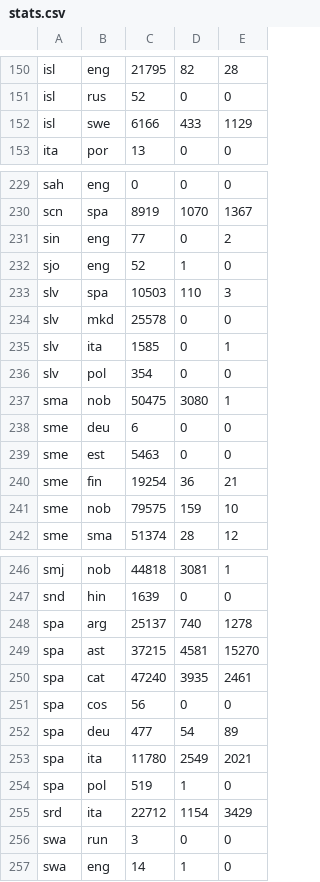
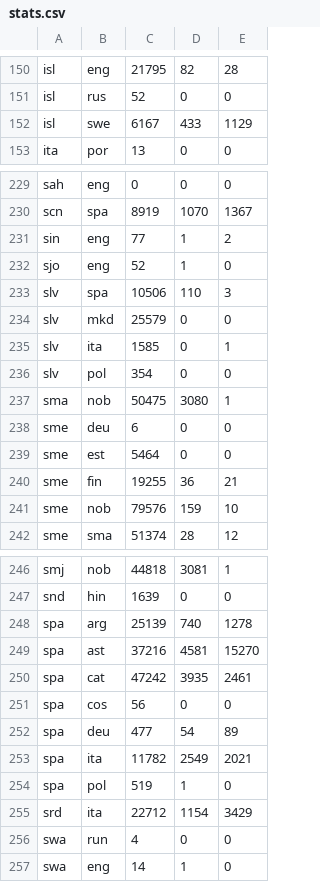
Before and after one commit to dkbrz/GSoC_2018, a CSV file: tool/stats.csv, drawn as a sheet; only a part is shown, gaps mark what is left out; the diff covers the shown part only.

```diff
--- a/tool/stats.csv
+++ b/tool/stats.csv
@@ -151,3 +151,3 @@ isl	eng	21795	82	28
 isl	rus	52	0	0
-isl	swe	6166	433	1129
+isl	swe	6167	433	1129
 ita	por	13	0	0
@@ -230,6 +230,6 @@ sah	eng	0	0	0
 scn	spa	8919	1070	1367
-sin	eng	77	0	2
+sin	eng	77	1	2
 sjo	eng	52	1	0
-slv	spa	10503	110	3
-slv	mkd	25578	0	0
+slv	spa	10506	110	3
+slv	mkd	25579	0	0
 slv	ita	1585	0	1
@@ -238,5 +238,5 @@ sma	nob	50475	3080	1
 sme	deu	6	0	0
-sme	est	5463	0	0
-sme	fin	19254	36	21
-sme	nob	79575	159	10
+sme	est	5464	0	0
+sme	fin	19255	36	21
+sme	nob	79576	159	10
 sme	sma	51374	28	12
@@ -247,11 +247,11 @@ smj	nob	44818	3081	1
 snd	hin	1639	0	0
-spa	arg	25137	740	1278
-spa	ast	37215	4581	15270
-spa	cat	47240	3935	2461
+spa	arg	25139	740	1278
+spa	ast	37216	4581	15270
+spa	cat	47242	3935	2461
 spa	cos	56	0	0
 spa	deu	477	54	89
-spa	ita	11780	2549	2021
+spa	ita	11782	2549	2021
 spa	pol	519	1	0
 srd	ita	22712	1154	3429
-swa	run	3	0	0
+swa	run	4	0	0
 swa	eng	14	1	0
```
Also changed, not shown: 1 added row, 1 removed row and 39 edited cells elsewhere in this file, 3 other files.
